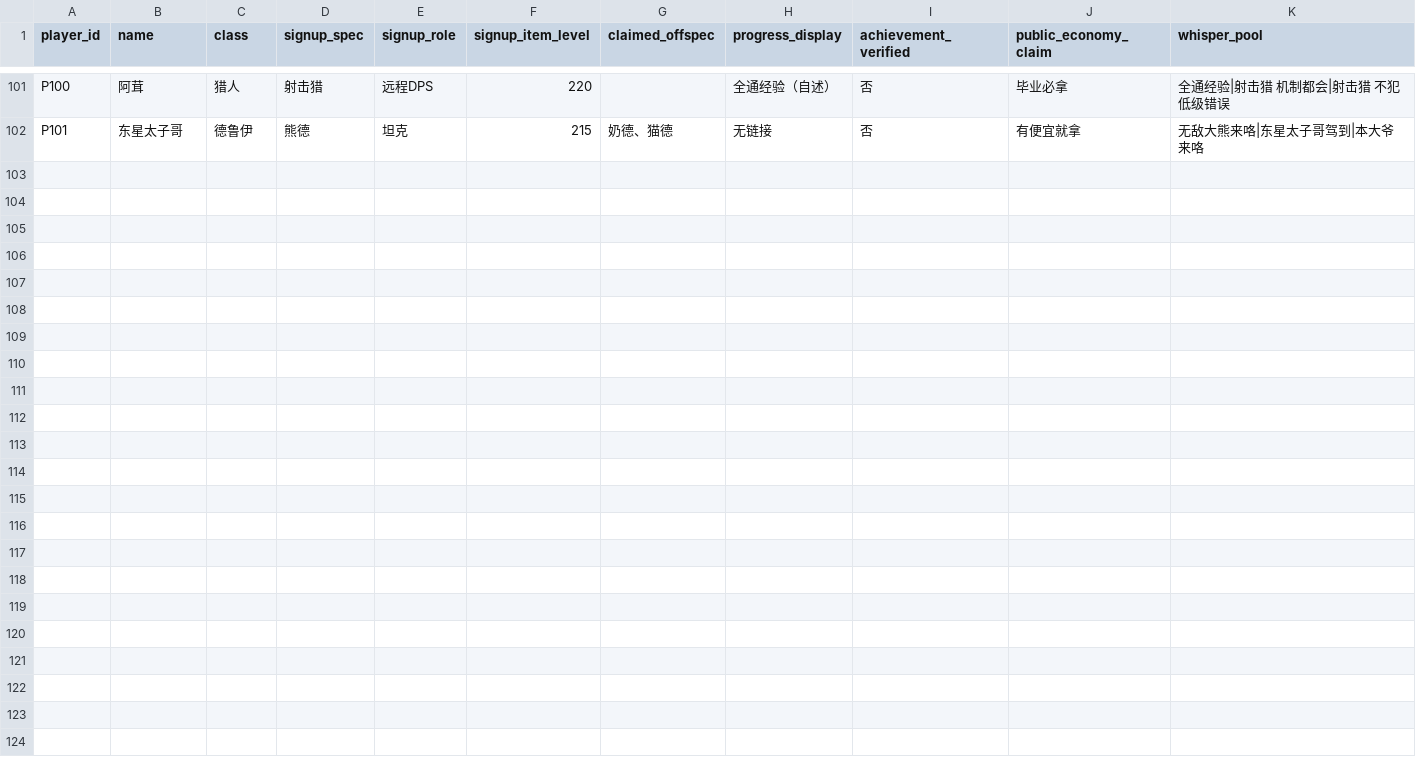
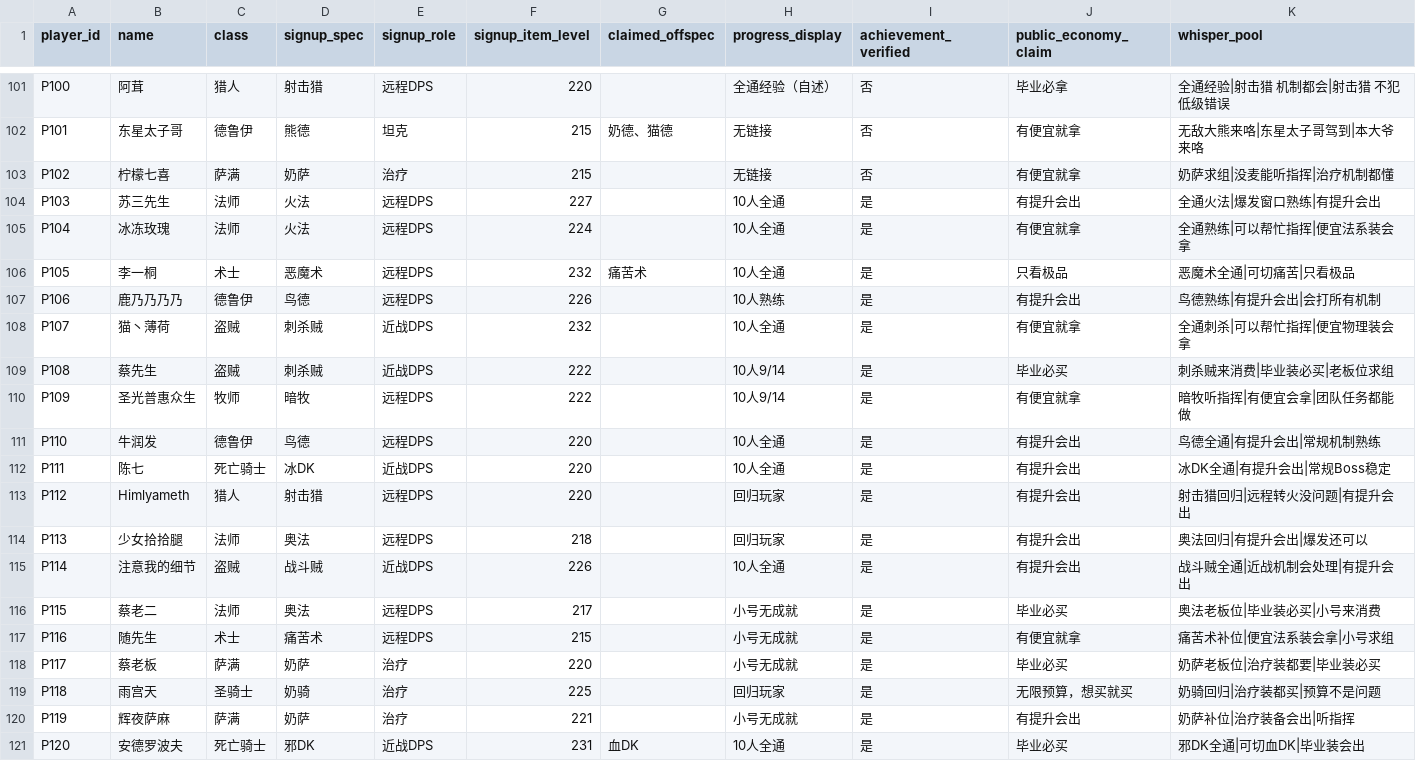
Before and after one commit to grakgy/ulduar-gdkp-simulator, a CSV file: Players_Public.csv, drawn as a sheet; only a part is shown, gaps mark what is left out.

```diff
--- a/Players_Public.csv
+++ b/Players_Public.csv
@@ -102 +102,20 @@ P100,阿茸,猎人,射击猎,远程DPS,220,,全通经验（自述）,否,毕业
 P101,东星太子哥,德鲁伊,熊德,坦克,215,奶德、猫德,无链接,否,有便宜就拿,无敌大熊来咯|东星太子哥驾到|本大爷来咯
+P102,柠檬七喜,萨满,奶萨,治疗,215,,无链接,否,有便宜就拿,奶萨求组|没麦能听指挥|治疗机制都懂
+P103,苏三先生,法师,火法,远程DPS,227,,10人全通,是,有提升会出,全通火法|爆发窗口熟练|有提升会出
+P104,冰冻玫瑰,法师,火法,远程DPS,224,,10人全通,是,有便宜就拿,全通熟练|可以帮忙指挥|便宜法系装会拿
+P105,李一桐,术士,恶魔术,远程DPS,232,痛苦术,10人全通,是,只看极品,恶魔术全通|可切痛苦|只看极品
+P106,鹿乃乃乃乃,德鲁伊,鸟德,远程DPS,226,,10人熟练,是,有提升会出,鸟德熟练|有提升会出|会打所有机制
+P107,猫丶薄荷,盗贼,刺杀贼,近战DPS,232,,10人全通,是,有便宜就拿,全通刺杀|可以帮忙指挥|便宜物理装会拿
+P108,蔡先生,盗贼,刺杀贼,近战DPS,222,,10人9/14,是,毕业必买,刺杀贼来消费|毕业装必买|老板位求组
+P109,圣光普惠众生,牧师,暗牧,远程DPS,222,,10人9/14,是,有便宜就拿,暗牧听指挥|有便宜会拿|团队任务都能做
+P110,牛润发,德鲁伊,鸟德,远程DPS,220,,10人全通,是,有提升会出,鸟德全通|有提升会出|常规机制熟练
+P111,陈七,死亡骑士,冰DK,近战DPS,220,,10人全通,是,有提升会出,冰DK全通|有提升会出|常规Boss稳定
+P112,Himlyameth,猎人,射击猎,远程DPS,220,,回归玩家,是,有提升会出,射击猎回归|远程转火没问题|有提升会出
+P113,少女拾拾腿,法师,奥法,远程DPS,218,,回归玩家,是,有提升会出,奥法回归|有提升会出|爆发还可以
+P114,注意我的细节,盗贼,战斗贼,近战DPS,226,,10人全通,是,有提升会出,战斗贼全通|近战机制会处理|有提升会出
+P115,蔡老二,法师,奥法,远程DPS,217,,小号无成就,是,毕业必买,奥法老板位|毕业装必买|小号来消费
+P116,随先生,术士,痛苦术,远程DPS,215,,小号无成就,是,有便宜就拿,痛苦术补位|便宜法系装会拿|小号求组
+P117,蔡老板,萨满,奶萨,治疗,220,,小号无成就,是,毕业必买,奶萨老板位|治疗装都要|毕业装必买
+P118,雨宫天,圣骑士,奶骑,治疗,225,,回归玩家,是,无限预算，想买就买,奶骑回归|治疗装都买|预算不是问题
+P119,辉夜萨麻,萨满,奶萨,治疗,221,,小号无成就,是,有提升会出,奶萨补位|治疗装备会出|听指挥
+P120,安德罗波夫,死亡骑士,邪DK,近战DPS,231,血DK,10人全通,是,毕业必买,邪DK全通|可切血DK|毕业装会出
```
Also changed, not shown: Player_Pool.csv, Player_Specs.csv, 23 other files.
